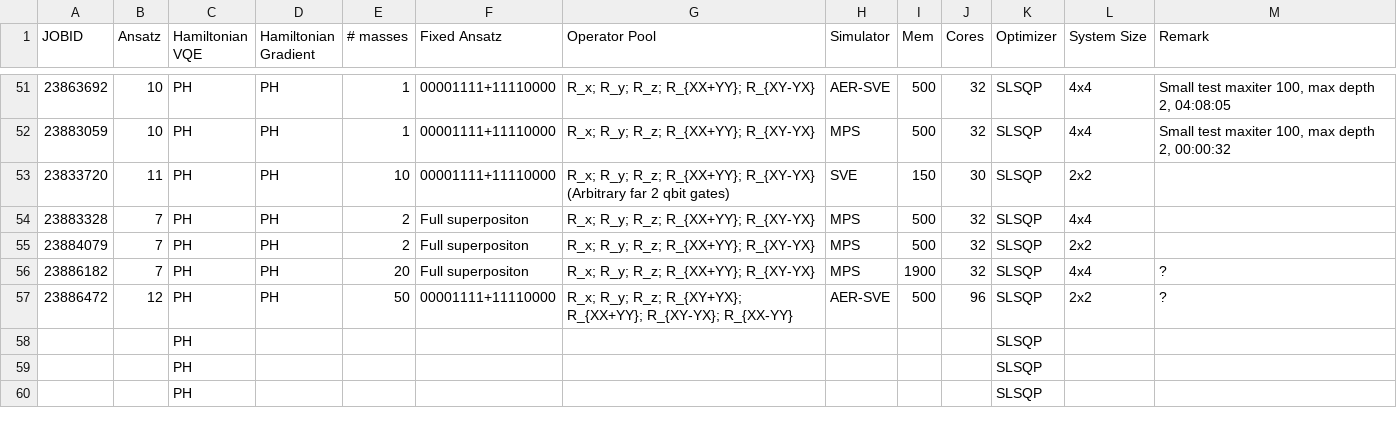
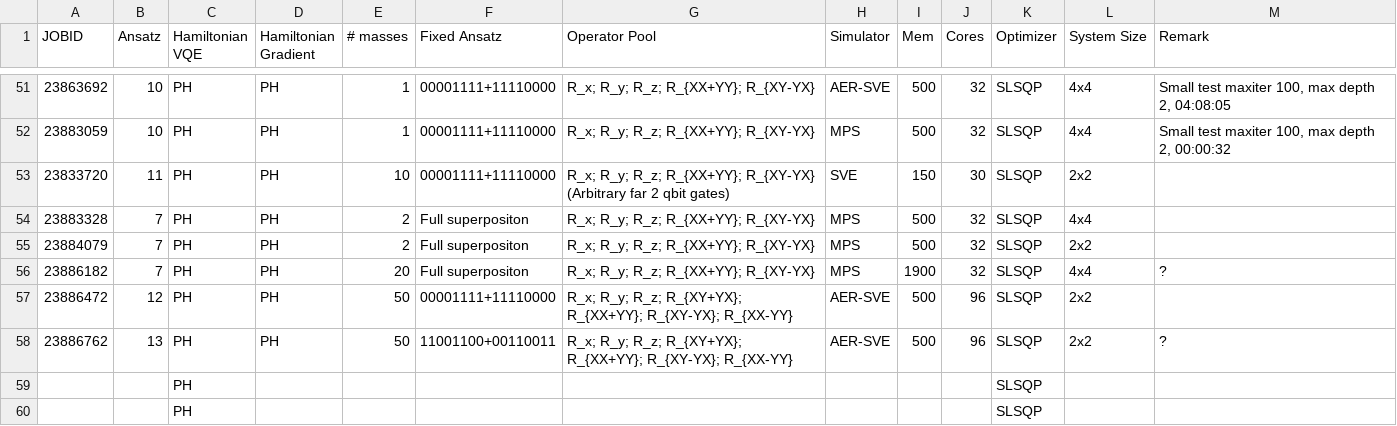
Before and after one commit to NicoDic98/QC-MasterThesis, a CSV file: bookkeeping.csv, drawn as a sheet; only a part is shown, gaps mark what is left out.

```diff
--- a/bookkeeping.csv
+++ b/bookkeeping.csv
@@ -56,4 +56,4 @@ JOBID,Ansatz,Hamiltonian VQE,Hamiltonian Gradient,# masses,Fixed Ansatz,Operator
 23886182,7,PH,PH,20,Full superpositon,R_x; R_y; R_z; R_{XX+YY}; R_{XY-YX},MPS,1900,32,SLSQP,4x4,?
-23886472,12,PH,PH,50,00001111+11110000,R_x; R_y; R_z; R_{XY+YX}; R_{XX+YY}; R_{XY-YX}; R_{XX-YY},AER-SVE,500,96,SLSQP,2x2,?
-,,PH,,,,,,,,SLSQP,,
+23886472,12,PH,PH,50,00001111+11110000,R_x; R_y; R_z; R_{XY+YX}; R_{XX+YY}; R_{XY-YX}; R_{XX-YY},AER-SVE,500,96,SLSQP,2x2,""
+23886762,13,PH,PH,50,11001100+00110011,R_x; R_y; R_z; R_{XY+YX}; R_{XX+YY}; R_{XY-YX}; R_{XX-YY},AER-SVE,500,96,SLSQP,2x2,?
 ,,PH,,,,,,,,SLSQP,,
```
Also changed, not shown: 5 other files.
